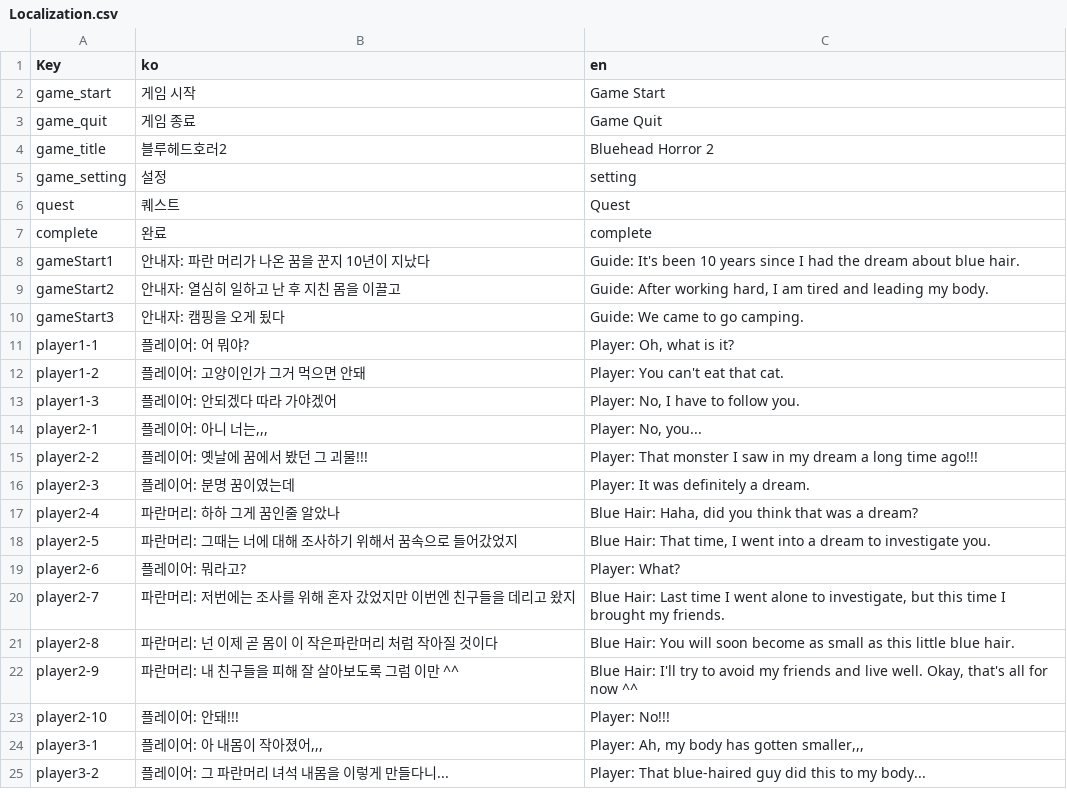
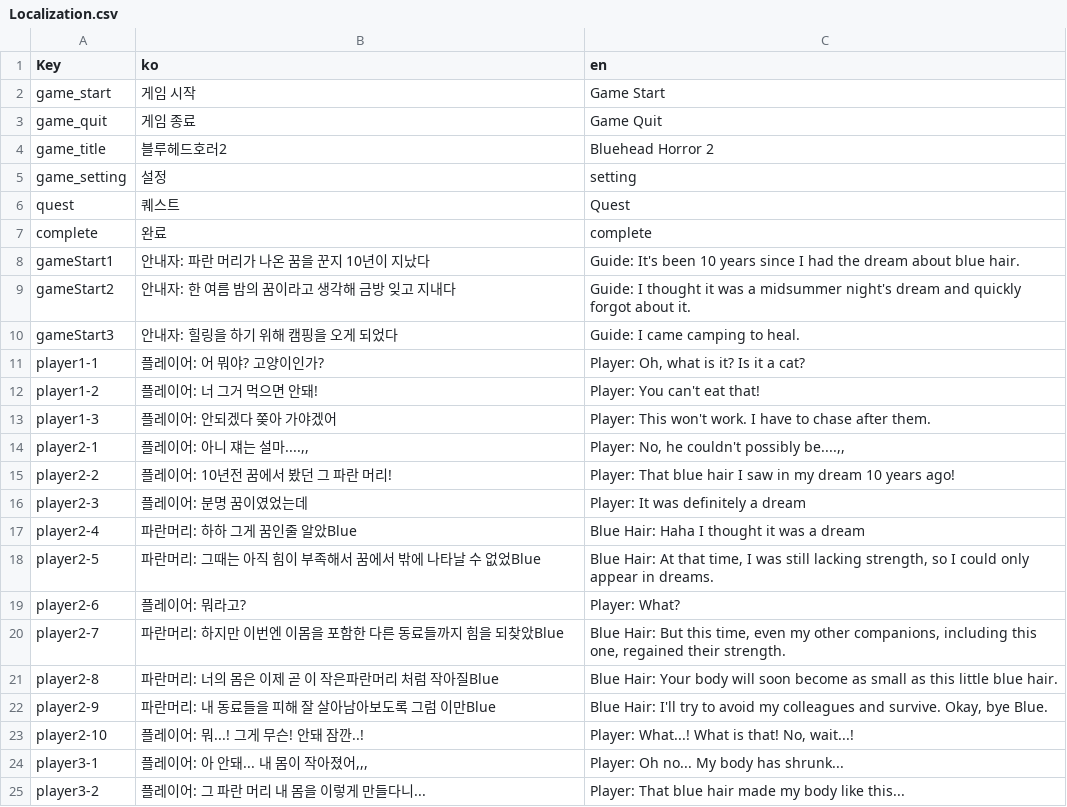
Before and after one commit to memi1252/BlueHeadHorror2, a CSV file: Assets/Resources/Localization.csv, drawn as a sheet; only a part is shown; the diff covers the shown part only.

```diff
--- a/Assets/Resources/Localization.csv
+++ b/Assets/Resources/Localization.csv
@@ -8,18 +8,18 @@ complete,완료,complete
 gameStart1,안내자: 파란 머리가 나온 꿈을 꾼지 10년이 지났다,Guide: It's been 10 years since I had the dream about blue hair.
-gameStart2,안내자: 열심히 일하고 난 후 지친 몸을 이끌고 ,"Guide: After working hard, I am tired and leading my body."
-gameStart3,안내자: 캠핑을 오게 됬다,Guide: We came to go camping.
-player1-1,플레이어: 어 뭐야?,"Player: Oh, what is it?"
-player1-2,플레이어: 고양이인가 그거 먹으면 안돼,Player: You can't eat that cat.
-player1-3,플레이어: 안되겠다 따라 가야겠어,"Player: No, I have to follow you."
-player2-1,"플레이어: 아니 너는,,,","Player: No, you..."
-player2-2,플레이어: 옛날에 꿈에서 봤던 그 괴물!!!,Player: That monster I saw in my dream a long time ago!!!
-player2-3,플레이어: 분명 꿈이였는데,Player: It was definitely a dream.
-player2-4,파란머리: 하하 그게 꿈인줄 알았나,"Blue Hair: Haha, did you think that was a dream?"
-player2-5,파란머리: 그때는 너에 대해 조사하기 위해서 꿈속으로 들어갔었지,"Blue Hair: That time, I went into a dream to investigate you."
+gameStart2,안내자: 한 여름 밤의 꿈이라고 생각해 금방 잊고 지내다,Guide: I thought it was a midsummer night's dream and quickly forgot about it.
+gameStart3,안내자: 힐링을 하기 위해 캠핑을 오게 되었다,Guide: I came camping to heal.
+player1-1,플레이어: 어 뭐야? 고양이인가?,"Player: Oh, what is it? Is it a cat?"
+player1-2,플레이어: 너 그거 먹으면 안돼!,Player: You can't eat that!
+player1-3,플레이어: 안되겠다 쫒아 가야겠어,Player: This won't work. I have to chase after them.
+player2-1,"플레이어: 아니 쟤는 설마....,,","Player: No, he couldn't possibly be....,,"
+player2-2,플레이어: 10년전 꿈에서 봤던 그 파란 머리!,Player: That blue hair I saw in my dream 10 years ago!
+player2-3,플레이어: 분명 꿈이였었는데,Player: It was definitely a dream
+player2-4,파란머리: 하하 그게 꿈인줄 알았Blue,Blue Hair: Haha I thought it was a dream
+player2-5,파란머리: 그때는 아직 힘이 부족해서 꿈에서 밖에 나타날 수 없었Blue,"Blue Hair: At that time, I was still lacking strength, so I could only appear in dreams."
 player2-6,플레이어: 뭐라고?,Player: What?
-player2-7,파란머리: 저번에는 조사를 위해 혼자 갔었지만 이번엔 친구들을 데리고 왔지,"Blue Hair: Last time I went alone to investigate, but this time I brought my friends."
-player2-8,파란머리: 넌 이제 곧 몸이 이 작은파란머리 처럼 작아질 것이다,Blue Hair: You will soon become as small as this little blue hair.
-player2-9,파란머리: 내 친구들을 피해 잘 살아보도록 그럼 이만 ^^,"Blue Hair: I'll try to avoid my friends and live well. Okay, that's all for now ^^"
-player2-10,플레이어: 안돼!!!,Player: No!!!
-player3-1,"플레이어: 아 내몸이 작아졌어,,,","Player: Ah, my body has gotten smaller,,,"
-player3-2,플레이어: 그 파란머리 녀석 내몸을 이렇게 만들다니...,Player: That blue-haired guy did this to my body...
+player2-7,파란머리: 하지만 이번엔 이몸을 포함한 다른 동료들까지 힘을 되찾았Blue,"Blue Hair: But this time, even my other companions, including this one, regained their strength."
+player2-8,파란머리: 너의 몸은 이제 곧 이 작은파란머리 처럼 작아질Blue,Blue Hair: Your body will soon become as small as this little blue hair.
+player2-9,파란머리: 내 동료들을 피해 잘 살아남아보도록 그럼 이만Blue,"Blue Hair: I'll try to avoid my colleagues and survive. Okay, bye Blue."
+player2-10,플레이어: 뭐...! 그게 무슨! 안돼 잠깐..!,"Player: What...! What is that! No, wait...!"
+player3-1,"플레이어: 아 안돼... 내 몸이 작아졌어,,,",Player: Oh no... My body has shrunk...
+player3-2,플레이어: 그 파란 머리 내 몸을 이렇게 만들다니...,Player: That blue hair made my body like this...
```
Also changed, not shown: 6 added rows and 25 edited cells elsewhere in this file, 26 other files.
